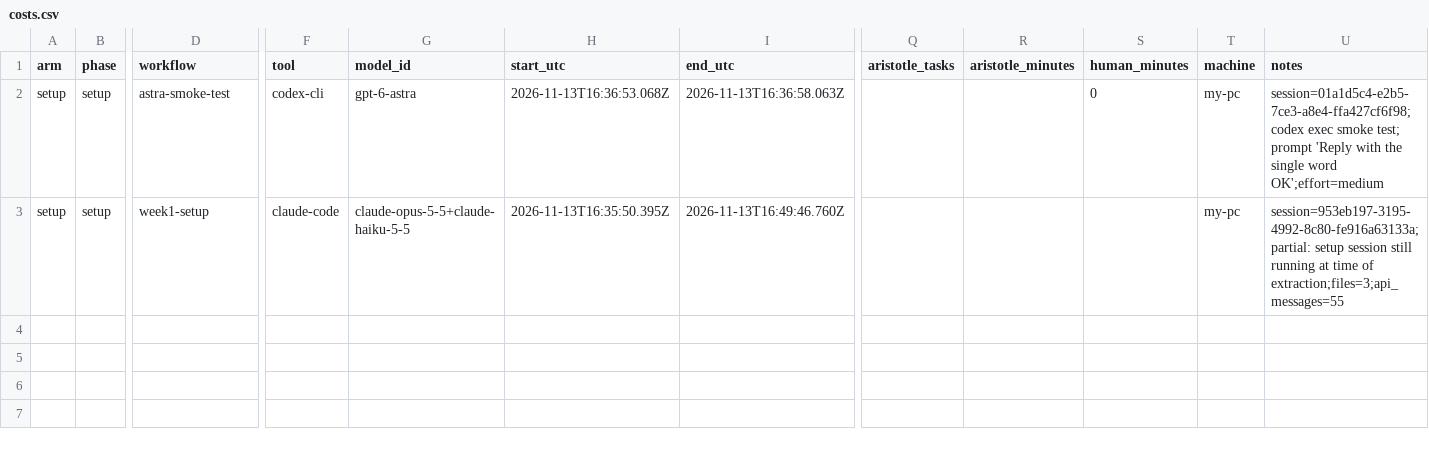
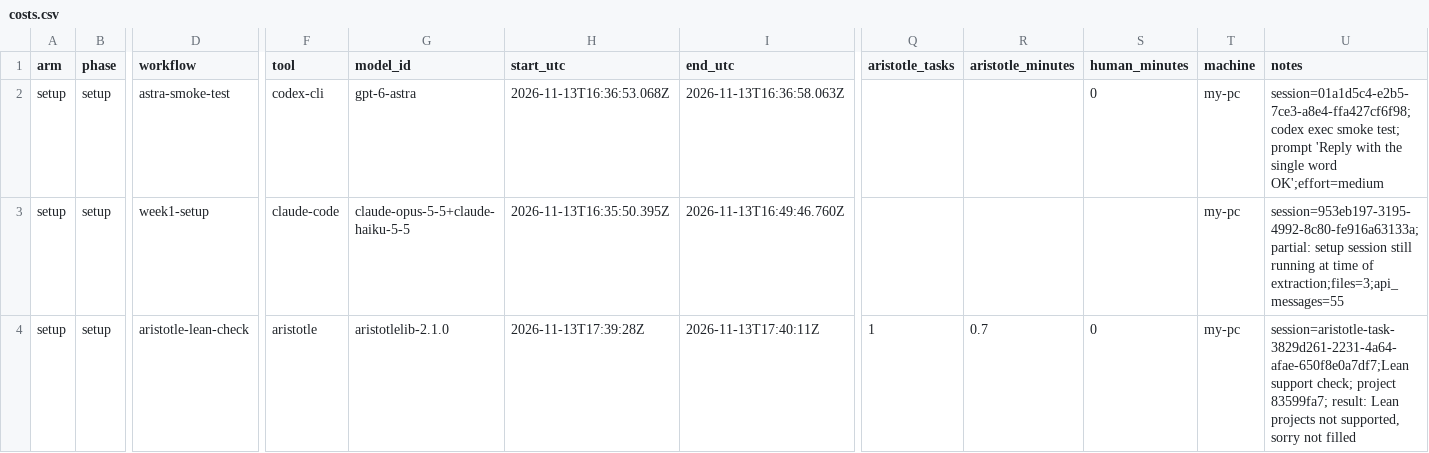
Before and after one commit to HOL4-to-Lean-4/candle-hol4-lean4-study, a CSV file: ledger/costs.csv, drawn as a sheet; only a part is shown, gaps mark what is left out; rows hold the shown columns only; the diff names each change by its address in the sheet, - before the commit and + after, or states it on an @@ line.

Commit message:
Ledger: record Aristotle Lean support check (Lean projects rejected)

```diff
--- a/ledger/costs.csv
+++ b/ledger/costs.csv
+row 4: setup | setup | aristotle-lean-check | aristotle | aristotlelib-2.1.0 | 2026-11-13T17:39:28Z | 2026-11-13T17:40:11Z | 1 | 0.7 | 0 | my-pc | session=aristotle-task-3829d261-2231-4a64-afae-650f8e0a7df7;Lean support check; project 83599fa7; result: Lean projects not supported, sorry not filled
```
